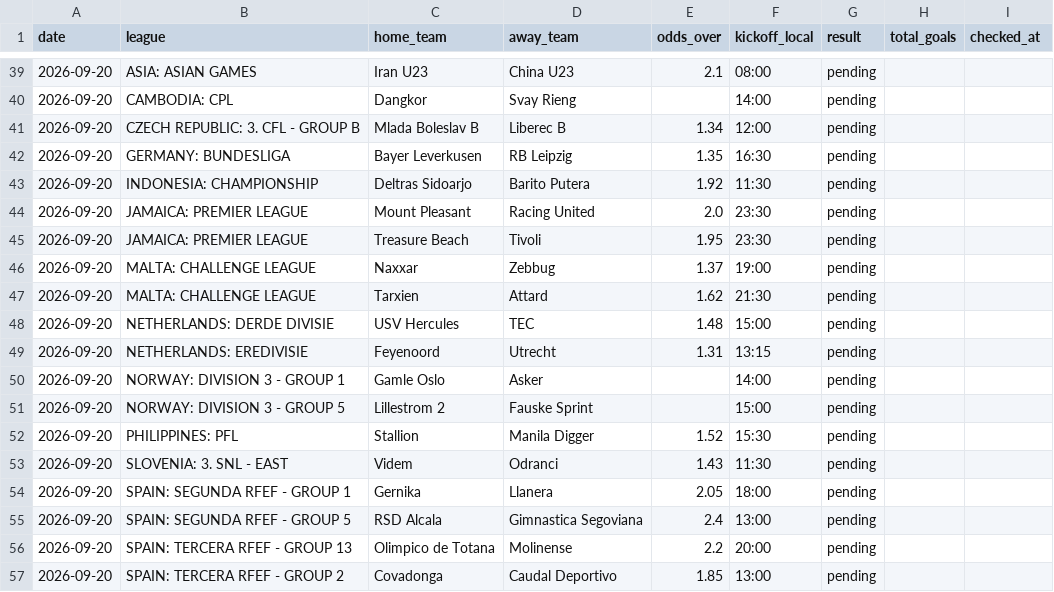
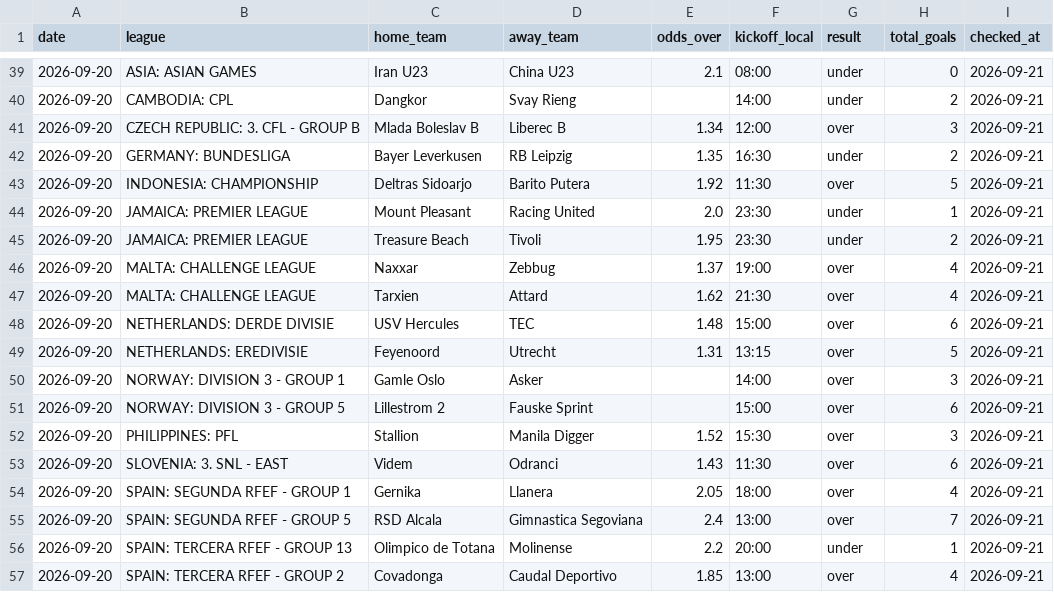
Before and after one commit to andrei0182/pariuri, a CSV file: football/recommendations_log.csv, drawn as a sheet; only a part is shown, gaps mark what is left out; the diff covers the shown part only.

```diff
--- a/football/recommendations_log.csv
+++ b/football/recommendations_log.csv
@@ -39,19 +39,19 @@ date,league,home_team,away_team,odds_over,kickoff_local,result,total_goals,check
-2026-09-20,ASIA: ASIAN GAMES,Iran U23,China U23,2.1,08:00,pending,,
-2026-09-20,CAMBODIA: CPL,Dangkor,Svay Rieng,,14:00,pending,,
-2026-09-20,CZECH REPUBLIC: 3. CFL - GROUP B,Mlada Boleslav B,Liberec B,1.34,12:00,pending,,
-2026-09-20,GERMANY: BUNDESLIGA,Bayer Leverkusen,RB Leipzig,1.35,16:30,pending,,
-2026-09-20,INDONESIA: CHAMPIONSHIP,Deltras Sidoarjo,Barito Putera,1.92,11:30,pending,,
-2026-09-20,JAMAICA: PREMIER LEAGUE,Mount Pleasant,Racing United,2.0,23:30,pending,,
-2026-09-20,JAMAICA: PREMIER LEAGUE,Treasure Beach,Tivoli,1.95,23:30,pending,,
-2026-09-20,MALTA: CHALLENGE LEAGUE,Naxxar,Zebbug,1.37,19:00,pending,,
-2026-09-20,MALTA: CHALLENGE LEAGUE,Tarxien,Attard,1.62,21:30,pending,,
-2026-09-20,NETHERLANDS: DERDE DIVISIE,USV Hercules,TEC,1.48,15:00,pending,,
-2026-09-20,NETHERLANDS: EREDIVISIE,Feyenoord,Utrecht,1.31,13:15,pending,,
-2026-09-20,NORWAY: DIVISION 3 - GROUP 1,Gamle Oslo,Asker,,14:00,pending,,
-2026-09-20,NORWAY: DIVISION 3 - GROUP 5,Lillestrom 2,Fauske Sprint,,15:00,pending,,
-2026-09-20,PHILIPPINES: PFL,Stallion,Manila Digger,1.52,15:30,pending,,
-2026-09-20,SLOVENIA: 3. SNL - EAST,Videm,Odranci,1.43,11:30,pending,,
-2026-09-20,SPAIN: SEGUNDA RFEF - GROUP 1,Gernika,Llanera,2.05,18:00,pending,,
-2026-09-20,SPAIN: SEGUNDA RFEF - GROUP 5,RSD Alcala,Gimnastica Segoviana,2.4,13:00,pending,,
-2026-09-20,SPAIN: TERCERA RFEF - GROUP 13,Olimpico de Totana,Molinense,2.2,20:00,pending,,
-2026-09-20,SPAIN: TERCERA RFEF - GROUP 2,Covadonga,Caudal Deportivo,1.85,13:00,pending,,
+2026-09-20,ASIA: ASIAN GAMES,Iran U23,China U23,2.1,08:00,under,0,2026-09-21
+2026-09-20,CAMBODIA: CPL,Dangkor,Svay Rieng,,14:00,under,2,2026-09-21
+2026-09-20,CZECH REPUBLIC: 3. CFL - GROUP B,Mlada Boleslav B,Liberec B,1.34,12:00,over,3,2026-09-21
+2026-09-20,GERMANY: BUNDESLIGA,Bayer Leverkusen,RB Leipzig,1.35,16:30,under,2,2026-09-21
+2026-09-20,INDONESIA: CHAMPIONSHIP,Deltras Sidoarjo,Barito Putera,1.92,11:30,over,5,2026-09-21
+2026-09-20,JAMAICA: PREMIER LEAGUE,Mount Pleasant,Racing United,2.0,23:30,under,1,2026-09-21
+2026-09-20,JAMAICA: PREMIER LEAGUE,Treasure Beach,Tivoli,1.95,23:30,under,2,2026-09-21
+2026-09-20,MALTA: CHALLENGE LEAGUE,Naxxar,Zebbug,1.37,19:00,over,4,2026-09-21
+2026-09-20,MALTA: CHALLENGE LEAGUE,Tarxien,Attard,1.62,21:30,over,4,2026-09-21
+2026-09-20,NETHERLANDS: DERDE DIVISIE,USV Hercules,TEC,1.48,15:00,over,6,2026-09-21
+2026-09-20,NETHERLANDS: EREDIVISIE,Feyenoord,Utrecht,1.31,13:15,over,5,2026-09-21
+2026-09-20,NORWAY: DIVISION 3 - GROUP 1,Gamle Oslo,Asker,,14:00,over,3,2026-09-21
+2026-09-20,NORWAY: DIVISION 3 - GROUP 5,Lillestrom 2,Fauske Sprint,,15:00,over,6,2026-09-21
+2026-09-20,PHILIPPINES: PFL,Stallion,Manila Digger,1.52,15:30,over,3,2026-09-21
+2026-09-20,SLOVENIA: 3. SNL - EAST,Videm,Odranci,1.43,11:30,over,6,2026-09-21
+2026-09-20,SPAIN: SEGUNDA RFEF - GROUP 1,Gernika,Llanera,2.05,18:00,over,4,2026-09-21
+2026-09-20,SPAIN: SEGUNDA RFEF - GROUP 5,RSD Alcala,Gimnastica Segoviana,2.4,13:00,over,7,2026-09-21
+2026-09-20,SPAIN: TERCERA RFEF - GROUP 13,Olimpico de Totana,Molinense,2.2,20:00,under,1,2026-09-21
+2026-09-20,SPAIN: TERCERA RFEF - GROUP 2,Covadonga,Caudal Deportivo,1.85,13:00,over,4,2026-09-21
```
Also changed, not shown: 69 edited cells elsewhere in this file.
